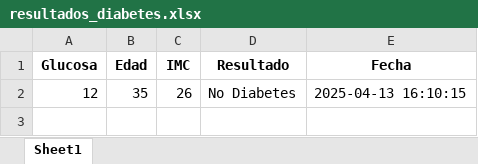
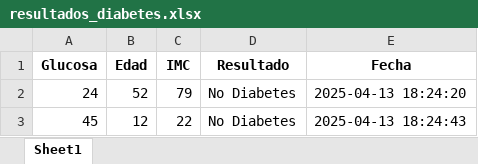
Before and after one commit to Arias1178/Machine_Learning, an Excel workbook: resultados_diabetes.xlsx, sheet Sheet1, drawn as a sheet; values as stored, in another font and other column widths than the file's, no borders; removed rows and columns are numbered as before the commit, all else as after; the diff names each change by its address in the sheet, - before the commit and + after, or states it on an @@ line.

```diff
--- a/resultados_diabetes.xlsx (sheet Sheet1)
+++ b/resultados_diabetes.xlsx (sheet Sheet1)
-row 2: 12 | 35 | 26 | No Diabetes | 2025-04-13 16:10:15
+row 2: 24 | 52 | 79 | No Diabetes | 2025-04-13 18:24:20
+row 3: 45 | 12 | 22 | No Diabetes | 2025-04-13 18:24:43
```
Also changed, not shown: 1 other file.
